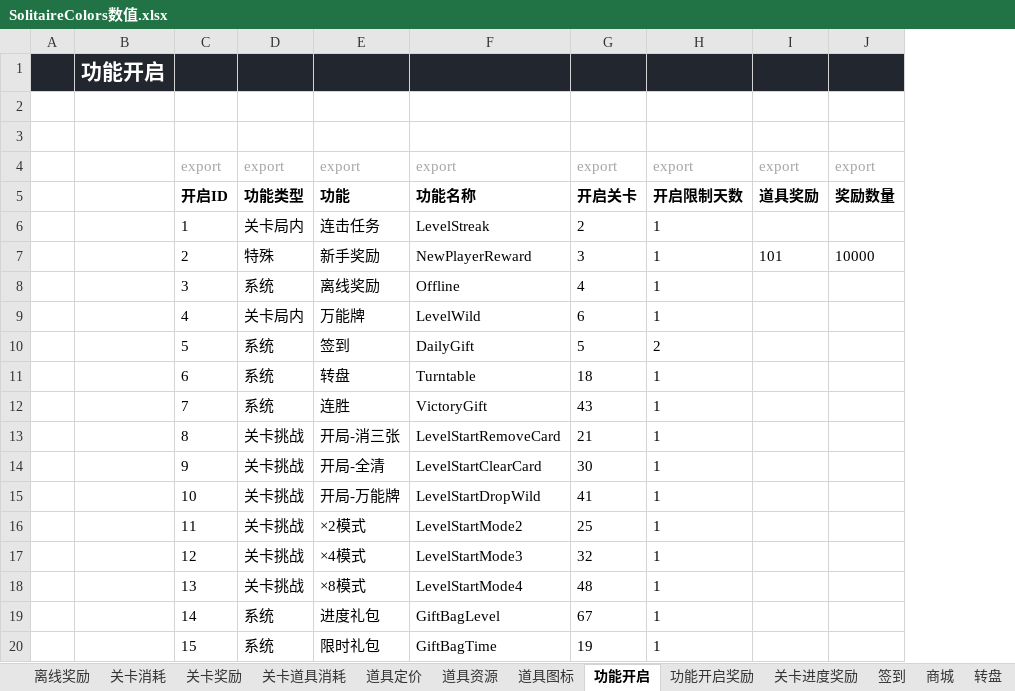
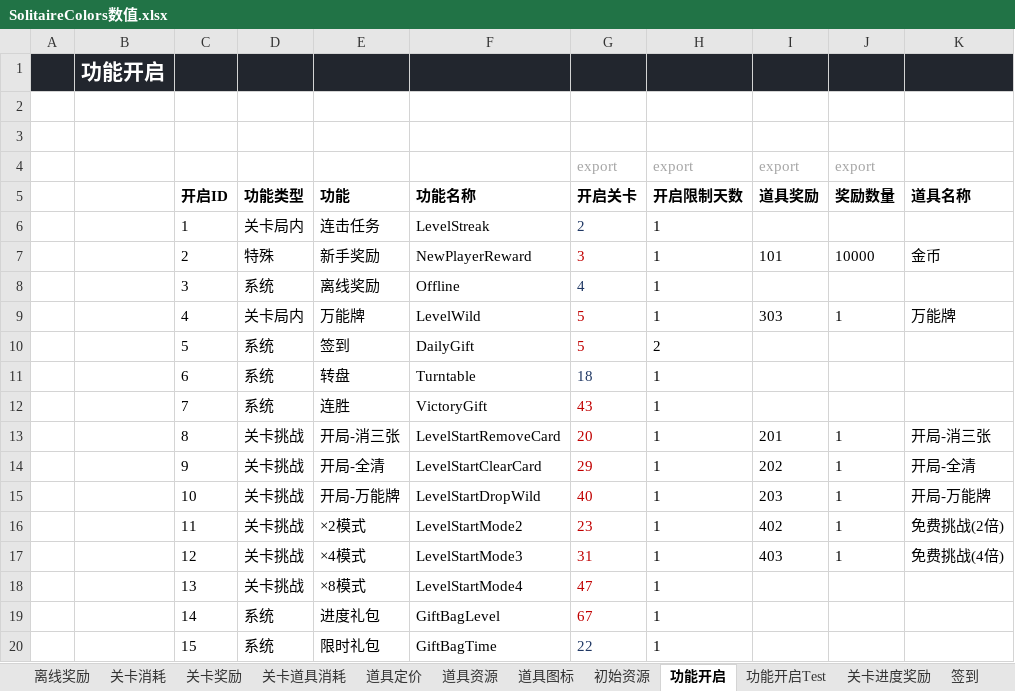
Before and after one commit to fisker583/workTools, an Excel workbook: SolitaireColors/Excel/SolitaireColors数值.xlsx, sheet 功能开启, drawn as a sheet; values as stored, in another font and other column widths than the file's, no borders; conditional formats not drawn; the diff names each change by its address in the sheet, - before the commit and + after, or states it on an @@ line.

```diff
--- a/SolitaireColors/Excel/SolitaireColors数值.xlsx (sheet 功能开启)
+++ b/SolitaireColors/Excel/SolitaireColors数值.xlsx (sheet 功能开启)
-sheet tab: 功能开启奖励
+sheet tab: 功能开启Test
+column K (道具名称), rows 7-17: 金币 |  | 万能牌 |  |  |  | 开局-消三张 | 开局-全清 | 开局-万能牌 | 免费挑战(2倍) | 免费挑战(4倍)
-C4 (开启ID): export
+C4 (开启ID): (empty)
-D4 (功能类型): export
+D4 (功能类型): (empty)
-E4 (功能): export
+E4 (功能): (empty)
-F4 (功能名称): export
+F4 (功能名称): (empty)
-G6 text colour: black
+G6 text colour: #203864
-G7 text colour: black
+G7 text colour: #C00000
-G8 text colour: black
+G8 text colour: #203864
-G9 (开启关卡): 6
+G9 (开启关卡): 5
-G9:G10 text colour: black
+G9:G10 text colour: #C00000
-I9 (道具奖励): (empty)
+I9 (道具奖励): 303
-J9 (奖励数量): (empty)
+J9 (奖励数量): 1
-G11 text colour: black
+G11 text colour: #203864
-G12:G19 text colour: black
+G12:G19 text colour: #C00000
-G13 (开启关卡): 21
+G13 (开启关卡): 20
-I13 (道具奖励): (empty)
+I13 (道具奖励): 201
-J13:J17 (奖励数量): (empty)
+J13:J17 (奖励数量): 1
-G14 (开启关卡): 30
+G14 (开启关卡): 29
-I14 (道具奖励): (empty)
+I14 (道具奖励): 202
-G15 (开启关卡): 41
+G15 (开启关卡): 40
-I15 (道具奖励): (empty)
+I15 (道具奖励): 203
-G16 (开启关卡): 25
+G16 (开启关卡): 23
-I16 (道具奖励): (empty)
+I16 (道具奖励): 402
-G17 (开启关卡): 32
+G17 (开启关卡): 31
-I17 (道具奖励): (empty)
+I17 (道具奖励): 403
-G18 (开启关卡): 48
+G18 (开启关卡): 47
-G20 (开启关卡): 19
+G20 (开启关卡): 22
-G20 text colour: black
+G20 text colour: #203864
```
Also changed, not shown: sheet 产销, sheet 限时礼包, sheet 关卡进度奖励, sheet 内购, sheet 转盘, sheet 验算胜率, other sheet tabs, formulas that keep their value, 4 other files.
